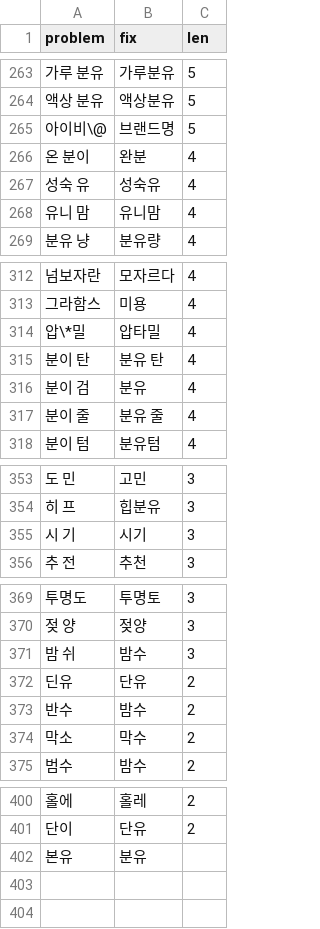
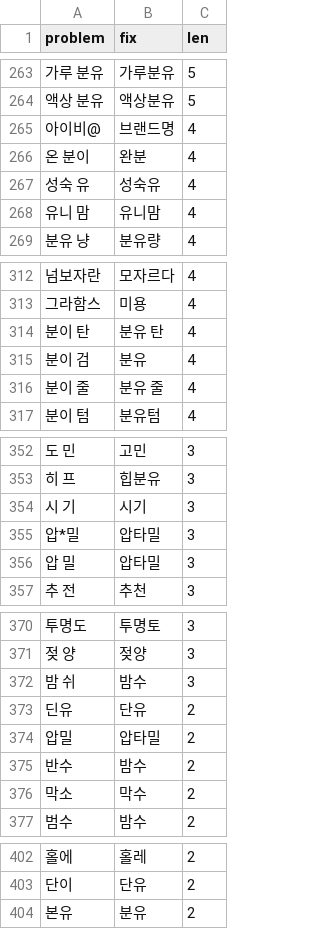
Before and after one commit to ni-inha/topic-modeling-of-mom-community, a CSV file: data/dictionary/spell_fix.csv, drawn as a sheet; only a part is shown, gaps mark what is left out.

Commit message:
Update spell_fix.csv

```diff
--- a/data/dictionary/spell_fix.csv
+++ b/data/dictionary/spell_fix.csv
@@ -264,3 +264,3 @@ problem,fix,len
 액상 분유,액상분유,5
-아이비\@,브랜드명,5
+아이비@,브랜드명,4
 온 분이,완분,4
@@ -313,3 +313,2 @@ problem,fix,len
 그라함스,미용,4
-압\*밀,압타밀,4
 분이 탄,분유 탄,4
@@ -355,2 +354,4 @@ problem,fix,len
 시 기,시기,3
+압*밀,압타밀,3
+압 밀,압타밀,3
 추 전,추천,3
@@ -372,2 +373,3 @@ problem,fix,len
 딘유,단유,2
+압밀,압타밀,2
 반수,밤수,2
@@ -401,2 +403,2 @@ problem,fix,len
 단이,단유,2
-본유,분유,
+본유,분유,2
```
